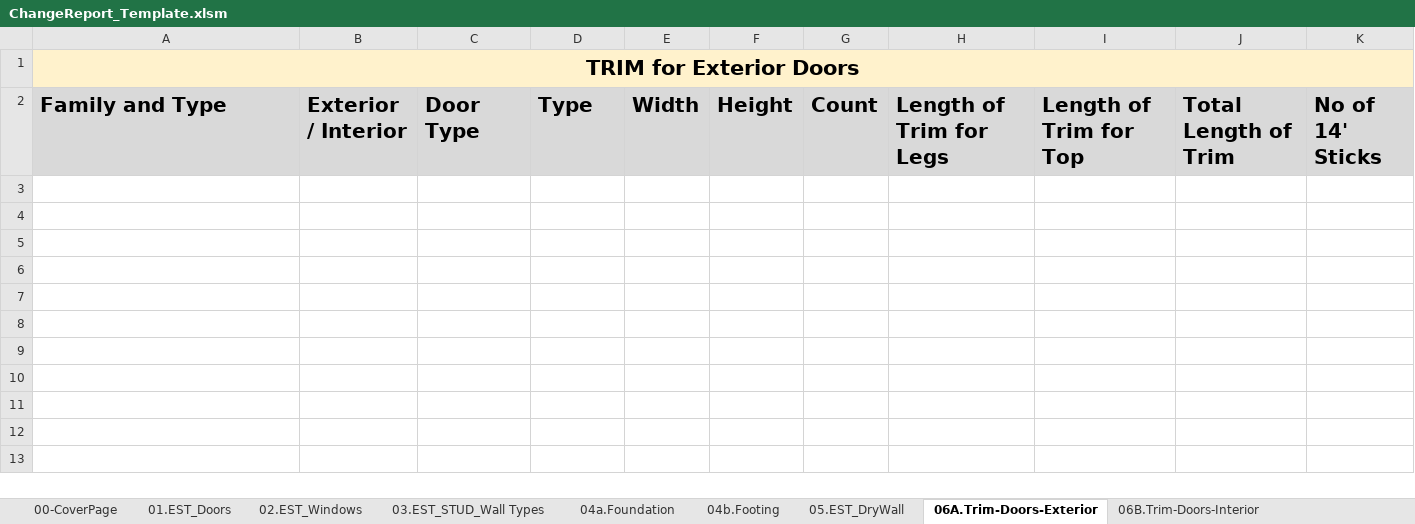
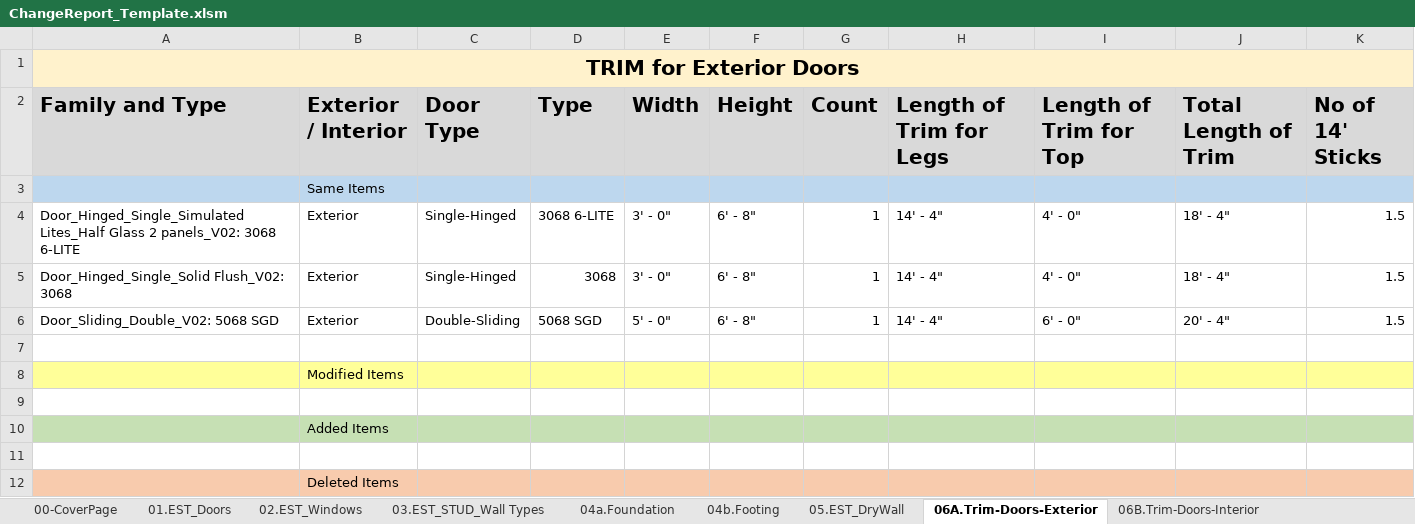
Before and after one commit to shivajreddy/EagleProjectsConsole, an Excel workbook: app/static/generated_reports/ChangeReport_Template.xlsm, sheet 06A.Trim-Doors-Exterior, drawn as a sheet; values as stored, in another font and other column widths than the file's, no borders; the diff names each change by its address in the sheet, - before the commit and + after, or states it on an @@ line.

```diff
--- a/app/static/generated_reports/ChangeReport_Template.xlsm (sheet 06A.Trim-Doors-Exterior)
+++ b/app/static/generated_reports/ChangeReport_Template.xlsm (sheet 06A.Trim-Doors-Exterior)
+row 3:  | Same Items
+row 4: Door_Hinged_Single_Simulated Lites_Half Glass 2 panels_V02: 3068 6-LITE | Exterior | Single-Hinged | 3068 6-LITE | 3' - 0" | 6' - 8" | 1 | 14' - 4" | 4' - 0" | 18' - 4" | 1.5
+row 5: Door_Hinged_Single_Solid Flush_V02: 3068 | Exterior | Single-Hinged | 3068 | 3' - 0" | 6' - 8" | 1 | 14' - 4" | 4' - 0" | 18' - 4" | 1.5
+row 6: Door_Sliding_Double_V02: 5068 SGD | Exterior | Double-Sliding | 5068 SGD | 5' - 0" | 6' - 8" | 1 | 14' - 4" | 6' - 0" | 20' - 4" | 1.5
+row 7: (empty)
+row 8:  | Modified Items
+row 9: (empty)
+row 10:  | Added Items
+row 11: (empty)
+row 12:  | Deleted Items
```
Also changed, not shown: sheet 08a.OSB_Wall, sheet 06B.Trim-Doors-Interior, sheet 06D.Trim-Windows, sheet 08b.OSB_Roof, sheet 09.Siding, sheet 06C.Trim-Doors-CaseOpening, 9 more sheets, 5 other files.
